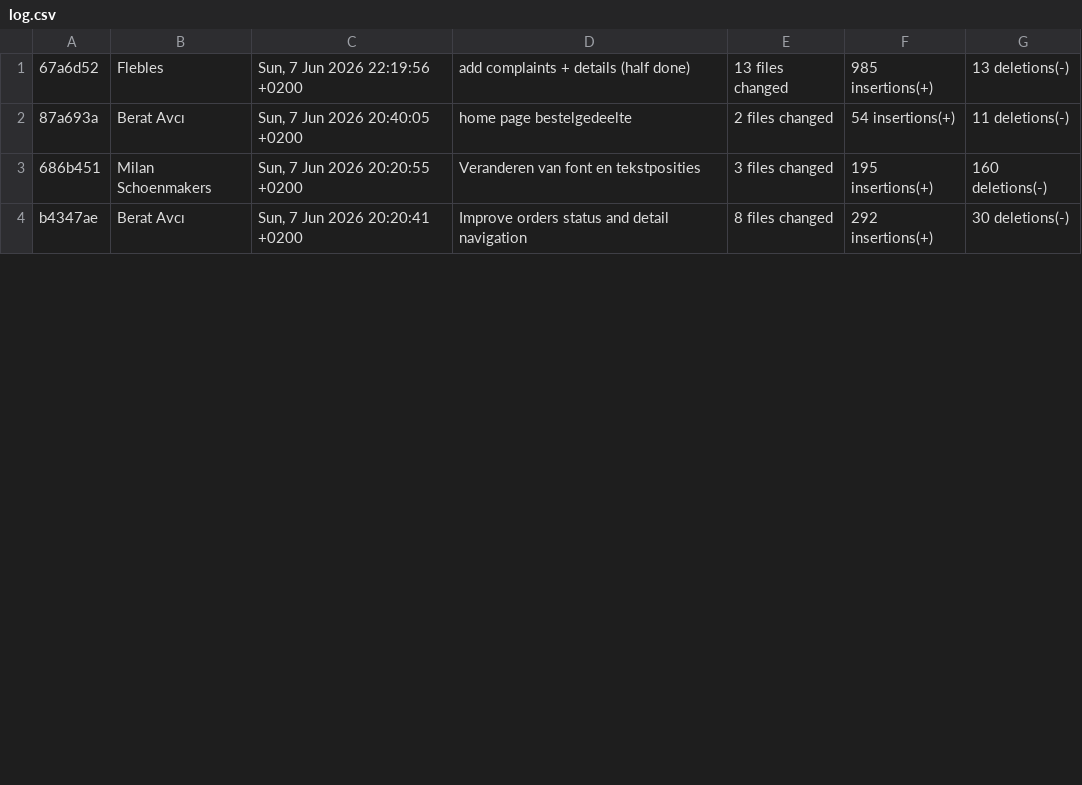
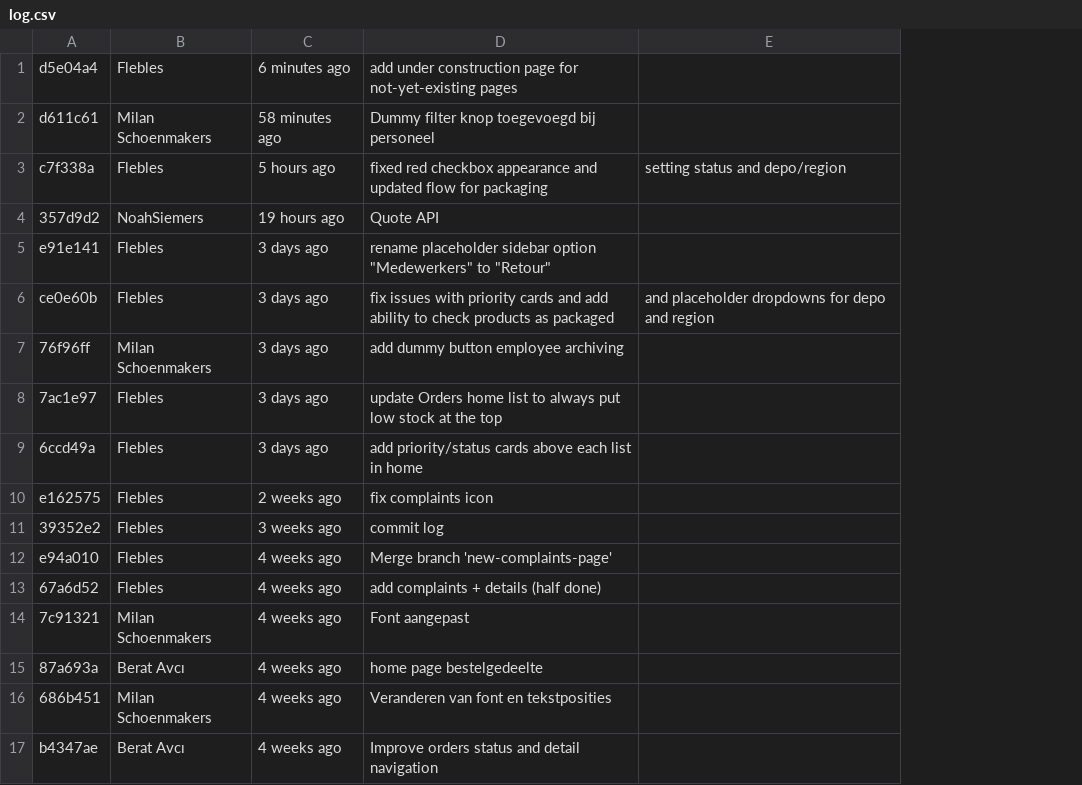
Before and after one commit to NoahSiemers/KE03_INTDEV_SE_2-AdminApplicatie, a CSV file: log.csv, drawn as a sheet; only a part is shown; removed rows and columns are numbered as before the commit, all else as after; the diff names each change by its address in the sheet, - before the commit and + after, or states it on an @@ line.

Commit message:
Update log.csv

```diff
--- a/log.csv
+++ b/log.csv
-column C, rows 1-4: Sun, 7 Jun 2026 22:19:56 +0200 | Sun, 7 Jun 2026 20:40:05 +0200 | Sun, 7 Jun 2026 20:20:55 +0200 | Sun, 7 Jun 2026 20:20:41 +0200
+column C, row 13: 4 weeks ago; rows 15-17: all 4 weeks ago
-column E, rows 1-4: 13 files changed | 2 files changed | 3 files changed | 8 files changed
-column F, rows 1-4: 985 insertions(+) | 54 insertions(+) | 195 insertions(+) | 292 insertions(+)
-column G, rows 1-4: 13 deletions(-) | 11 deletions(-) | 160 deletions(-) | 30 deletions(-)
+column E, empty
+row 1: d5e04a4 | Flebles | 6 minutes ago | add under construction page for not-yet-existing pages
+row 2: d611c61 | Milan Schoenmakers | 58 minutes ago | Dummy filter knop toegevoegd bij personeel
+row 3: c7f338a | Flebles | 5 hours ago | fixed red checkbox appearance and updated flow for packaging | setting status and depo/region
+row 4: 357d9d2 | NoahSiemers | 19 hours ago | Quote API
+row 5: e91e141 | Flebles | 3 days ago | rename placeholder sidebar option "Medewerkers" to "Retour"
+row 6: ce0e60b | Flebles | 3 days ago | fix issues with priority cards and add ability to check products as packaged | and placeholder dropdowns for depo and region
+row 7: 76f96ff | Milan Schoenmakers | 3 days ago | add dummy button employee archiving
+row 8: 7ac1e97 | Flebles | 3 days ago | update Orders home list to always put low stock at the top
+row 9: 6ccd49a | Flebles | 3 days ago | add priority/status cards above each list in home
+row 10: e162575 | Flebles | 2 weeks ago | fix complaints icon
+row 11: 39352e2 | Flebles | 3 weeks ago | commit log
+row 12: e94a010 | Flebles | 4 weeks ago | Merge branch 'new-complaints-page'
+row 14: 7c91321 | Milan Schoenmakers | 4 weeks ago | Font aangepast
```
